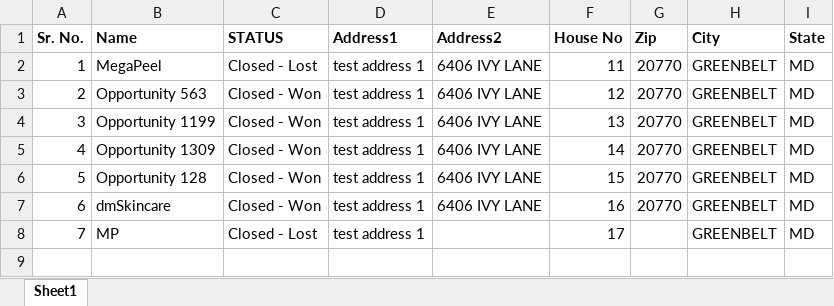
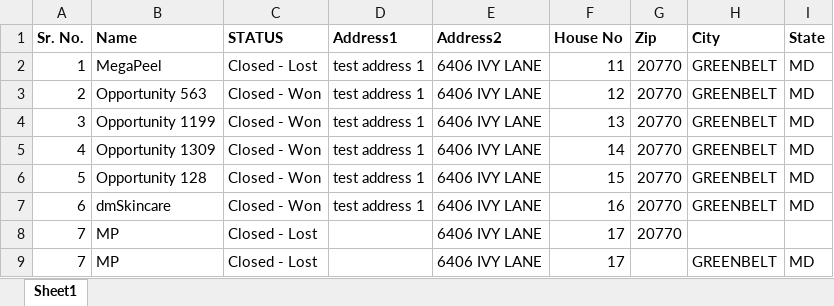
Before and after one commit to manojchoubisa/USPSCleanUpAddress, an Excel workbook: USPSCleanUp/UploadedExcel/Opportunity List.xlsx, sheet Sheet1, drawn as a sheet; values as stored, in another font and other column widths than the file's, no borders; addresses are those after the commit; the diff names each change by its address in the sheet, - before the commit and + after, or states it on an @@ line.

```diff
--- a/USPSCleanUp/UploadedExcel/Opportunity List.xlsx (sheet Sheet1)
+++ b/USPSCleanUp/UploadedExcel/Opportunity List.xlsx (sheet Sheet1)
+row 8: 7 | MP | Closed - Lost |  | 6406 IVY LANE | 17 | 20770
-D9 (Address1): test address 1
+D9 (Address1): (empty)
-E9 (Address2): (empty)
+E9 (Address2): 6406 IVY LANE
```
Also changed, not shown: USPSCleanUp/UploadedExcel/Schlossberg Contributors.xlsx, USPSCleanUp/UploadedExcel/test.xlsx, 21 other files.
